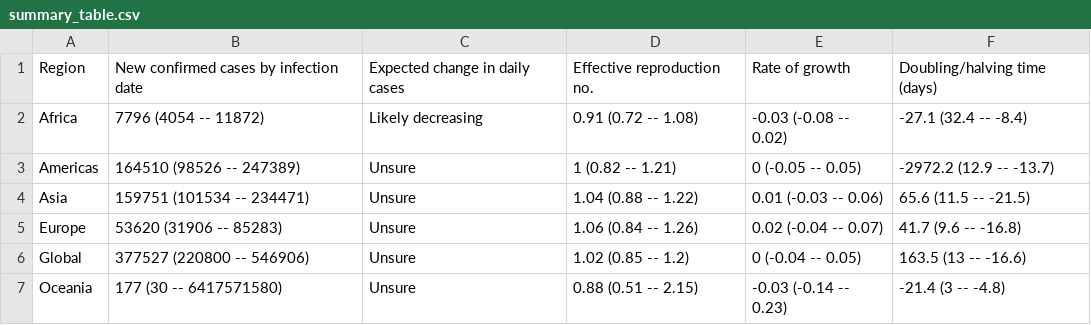
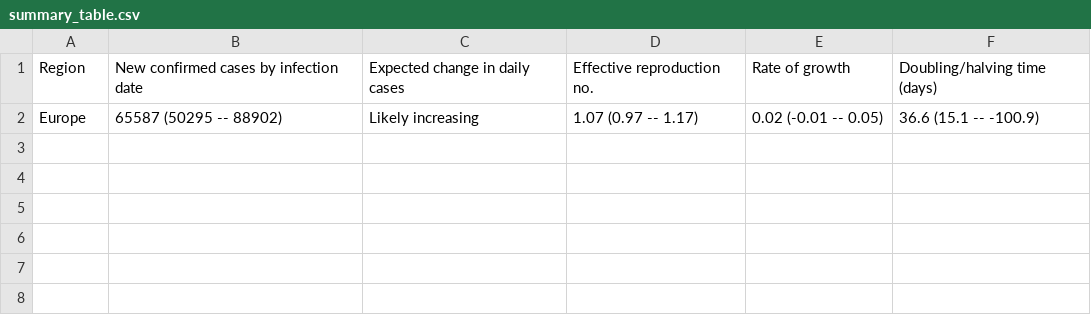
Before and after one commit to steven871121/covid-rt-estimates, a CSV file: region/cases/summary/summary_table.csv, drawn as a sheet.

```diff
--- a/region/cases/summary/summary_table.csv
+++ b/region/cases/summary/summary_table.csv
@@ -1,7 +1,2 @@
 Region,New confirmed cases by infection date,Expected change in daily cases,Effective reproduction no.,Rate of growth,Doubling/halving time (days)
-Africa,7796 (4054 -- 11872),Likely decreasing,0.91 (0.72 -- 1.08),-0.03 (-0.08 -- 0.02),-27.1 (32.4 -- -8.4)
-Americas,164510 (98526 -- 247389),Unsure,1 (0.82 -- 1.21),0 (-0.05 -- 0.05),-2972.2 (12.9 -- -13.7)
-Asia,159751 (101534 -- 234471),Unsure,1.04 (0.88 -- 1.22),0.01 (-0.03 -- 0.06),65.6 (11.5 -- -21.5)
-Europe,53620 (31906 -- 85283),Unsure,1.06 (0.84 -- 1.26),0.02 (-0.04 -- 0.07),41.7 (9.6 -- -16.8)
-Global,377527 (220800 -- 546906),Unsure,1.02 (0.85 -- 1.2),0 (-0.04 -- 0.05),163.5 (13 -- -16.6)
-Oceania,177 (30 -- 6417571580),Unsure,0.88 (0.51 -- 2.15),-0.03 (-0.14 -- 0.23),-21.4 (3 -- -4.8)
+Europe,65587 (50295 -- 88902),Likely increasing,1.07 (0.97 -- 1.17),0.02 (-0.01 -- 0.05),36.6 (15.1 -- -100.9)
```
Also changed, not shown: region/cases/summary/reported_cases.csv, region/cases/summary/summary_data.csv, 22 other files.
